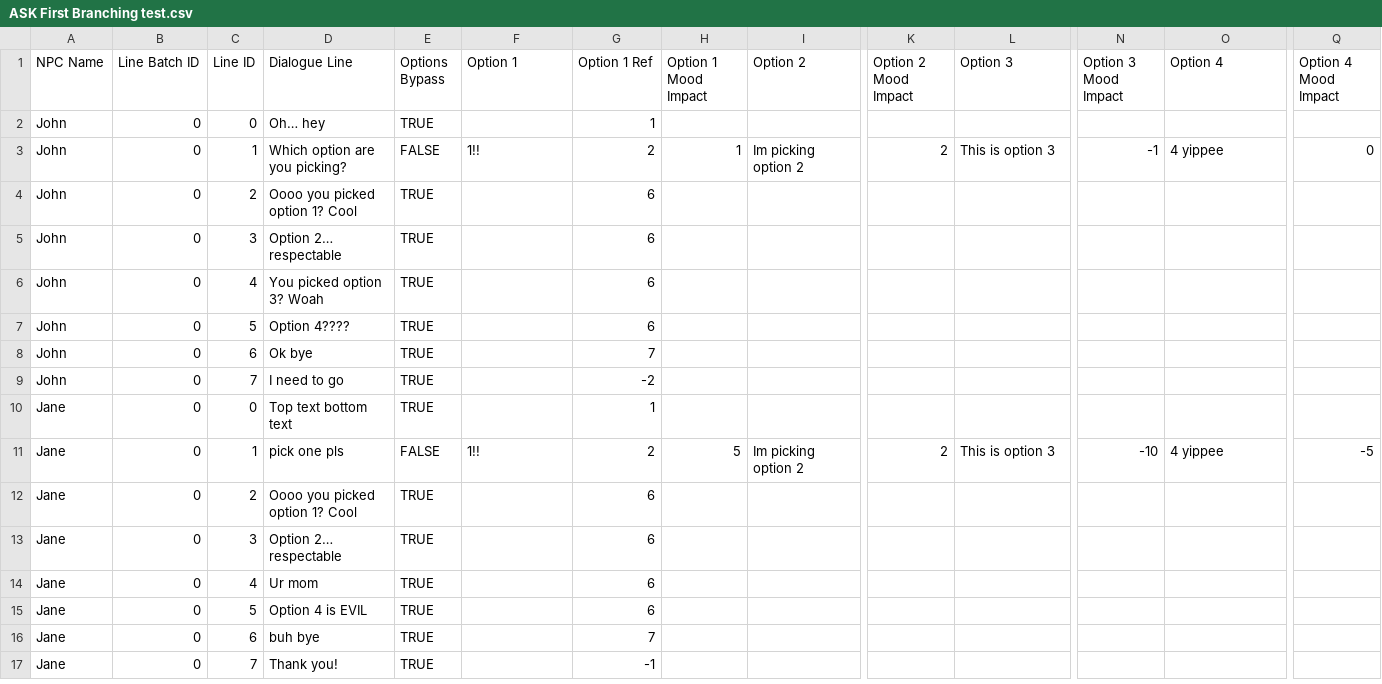
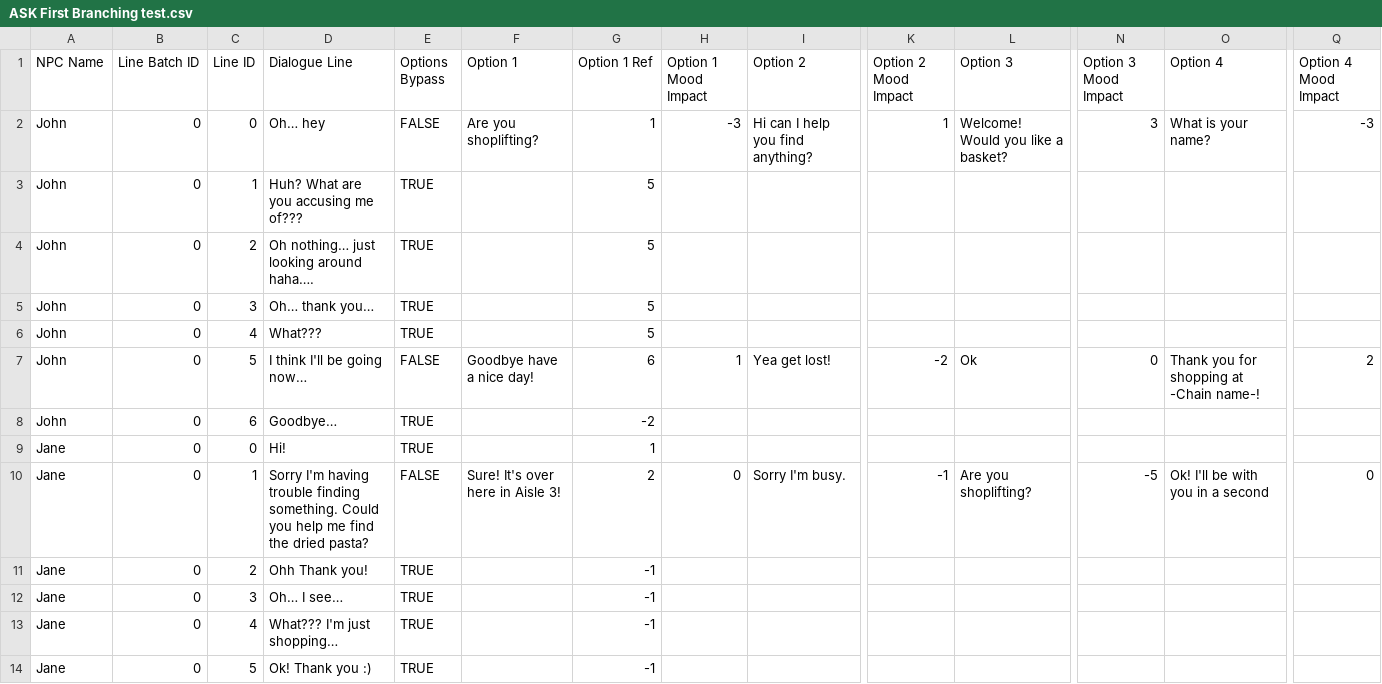
Before and after one commit to D6Studios/ASKFirst-v2, a CSV file: Assets/Resources/ASK First Branching test.csv, drawn as a sheet; only a part is shown, gaps mark what is left out; removed rows and columns are numbered as before the commit, all else as after; rows hold the shown columns only; the diff names each change by its address in the sheet, - before the commit and + after, or states it on an @@ line.

```diff
--- a/Assets/Resources/ASK First Branching test.csv
+++ b/Assets/Resources/ASK First Branching test.csv
+row 2: John | 0 | 0 | Oh… hey | FALSE | Are you shoplifting? | 1 | -3 | Hi can I help you find anything? | 1 | Welcome! Would you like a basket? | 3 | What is your name? | -3
-C3 (Line ID): 0
+C3 (Line ID): 1
-D3 (Dialogue Line): Oh… hey
+D3 (Dialogue Line): Huh? What are you accusing me of???
-G3 (Option 1 Ref): 1
+G3 (Option 1 Ref): 5
-row 3: John | 0 | 1 | Which option are you picking? | FALSE | 1!! | 2 | 1 | Im picking option 2 | 2 | This is option 3 | -1 | 4 yippee | 0
-D4 (Dialogue Line): Oooo you picked option 1? Cool
+D4 (Dialogue Line): Oh nothing… just looking around haha….
-G4:G6 (Option 1 Ref): 6
+G4:G6 (Option 1 Ref): 5
-D5 (Dialogue Line): Option 2… respectable
+D5 (Dialogue Line): Oh… thank you…
-D6 (Dialogue Line): You picked option 3? Woah
+D6 (Dialogue Line): What???
-row 7: John | 0 | 5 | Option 4???? | TRUE |  | 6
+row 7: John | 0 | 5 | I think I'll be going now… | FALSE | Goodbye have a nice day! | 6 | 1 | Yea get lost! | -2 | Ok | 0 | Thank you for shopping at -Chain name-! | 2
-D8 (Dialogue Line): Ok bye
+D8 (Dialogue Line): Goodbye…
-G8 (Option 1 Ref): 7
+G8 (Option 1 Ref): -2
-row 9: John | 0 | 7 | I need to go | TRUE |  | -2
-D9 (Dialogue Line): Top text bottom text
+D9 (Dialogue Line): Hi!
-D10 (Dialogue Line): pick one pls
+D10 (Dialogue Line): Sorry I'm having trouble finding something. Could you help me find the dried pasta?
-F10 (Option 1): 1!!
+F10 (Option 1): Sure! It's over here in Aisle 3!
-H10 (Option 1 Mood Impact): 5
+H10 (Option 1 Mood Impact): 0
-I10 (Option 2): Im picking option 2
+I10 (Option 2): Sorry I'm busy.
-K10 (Option 2 Mood Impact): 2
+K10 (Option 2 Mood Impact): -1
-L10 (Option 3): This is option 3
+L10 (Option 3): Are you shoplifting?
-N10 (Option 3 Mood Impact): -10
+N10 (Option 3 Mood Impact): -5
-O10 (Option 4): 4 yippee
+O10 (Option 4): Ok! I'll be with you in a second
-Q10 (Option 4 Mood Impact): -5
+Q10 (Option 4 Mood Impact): 0
-D11 (Dialogue Line): Oooo you picked option 1? Cool
+D11 (Dialogue Line): Ohh Thank you!
-G11:G13 (Option 1 Ref): 6
+G11:G13 (Option 1 Ref): -1
-D12 (Dialogue Line): Option 2… respectable
+D12 (Dialogue Line): Oh… I see…
-D13 (Dialogue Line): Ur mom
+D13 (Dialogue Line): What??? I'm just shopping…
-row 15: Jane | 0 | 5 | Option 4 is EVIL | TRUE |  | 6
-row 16: Jane | 0 | 6 | buh bye | TRUE |  | 7
-C14 (Line ID): 7
+C14 (Line ID): 5
-D14 (Dialogue Line): Thank you!
+D14 (Dialogue Line): Ok! Thank you :)
```
Also changed, not shown: 38 other files.
